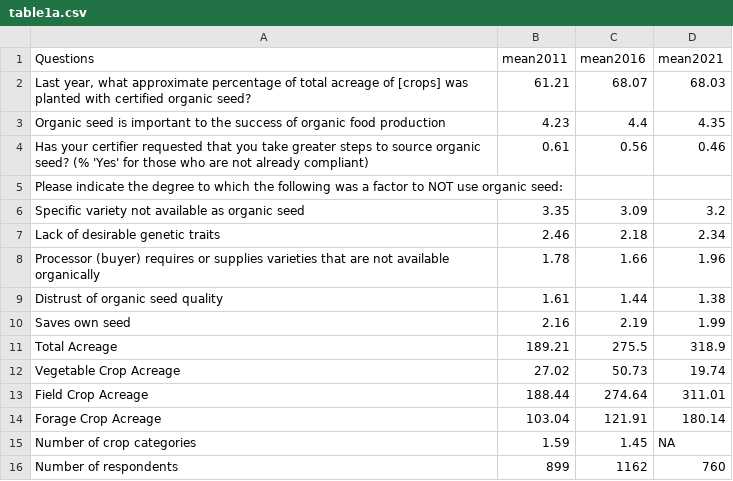
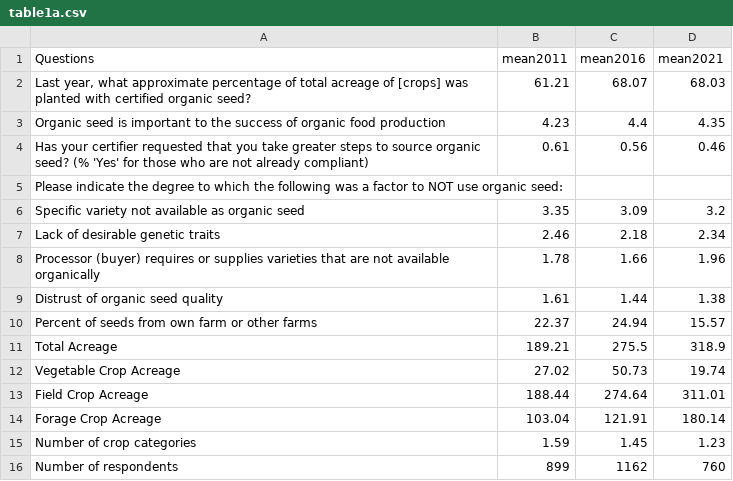
Before and after one commit to liza-wood/organicseed_adoption, a CSV file: tables/table1a.csv, drawn as a sheet.

```diff
--- a/tables/table1a.csv
+++ b/tables/table1a.csv
@@ -9,3 +9,3 @@
 "      Distrust of organic seed quality","1.61","1.44","1.38"
-"      Saves own seed","2.16","2.19","1.99"
+"Percent of seeds from own farm or other farms","22.37","24.94","15.57"
 "Total Acreage","189.21","275.5","318.9"
@@ -14,3 +14,3 @@
 "      Forage Crop Acreage","103.04","121.91","180.14"
-"Number of crop categories","1.59","1.45",NA
+"Number of crop categories","1.59","1.45","1.23"
 "Number of respondents","899","1162","760"
```
Also changed, not shown: 19 other files.
